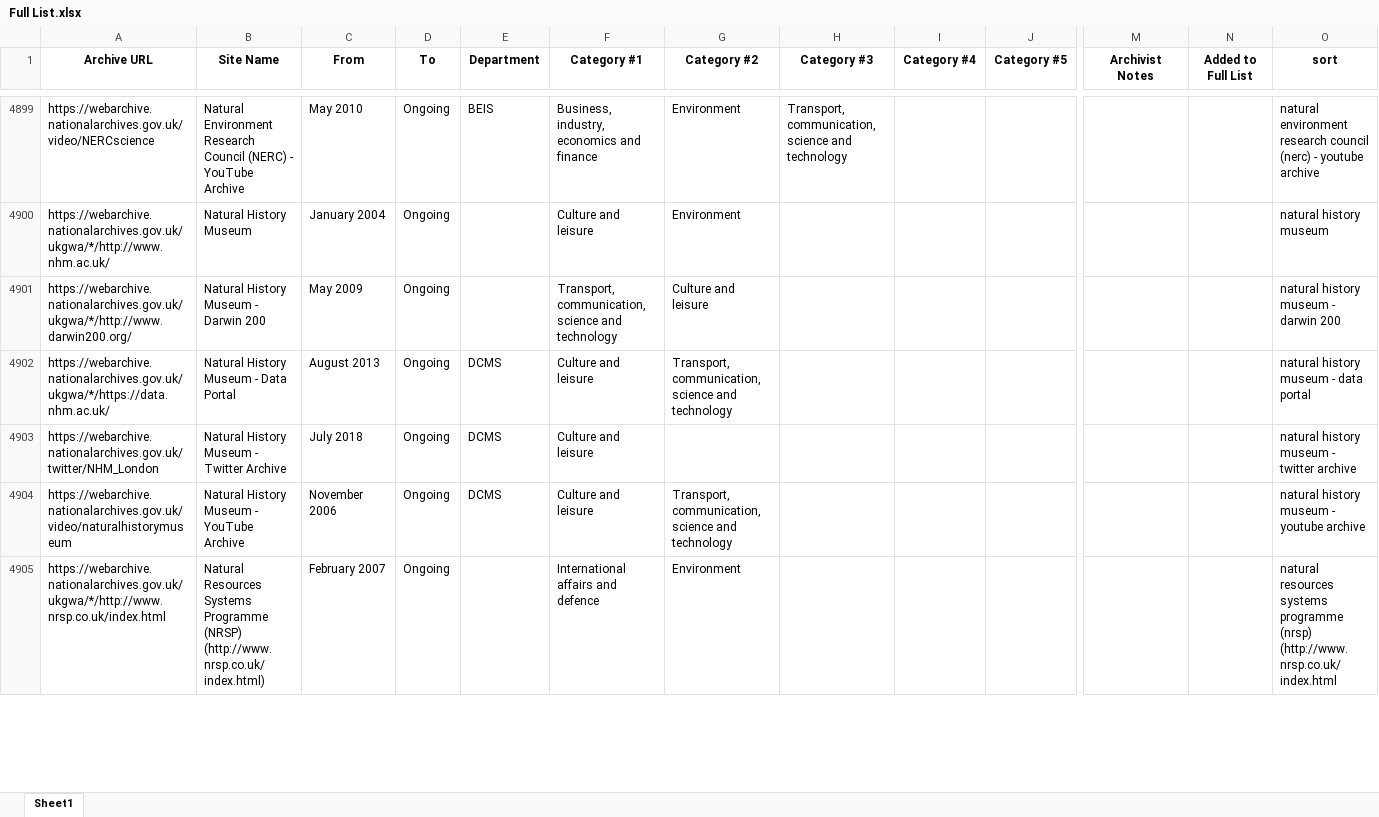
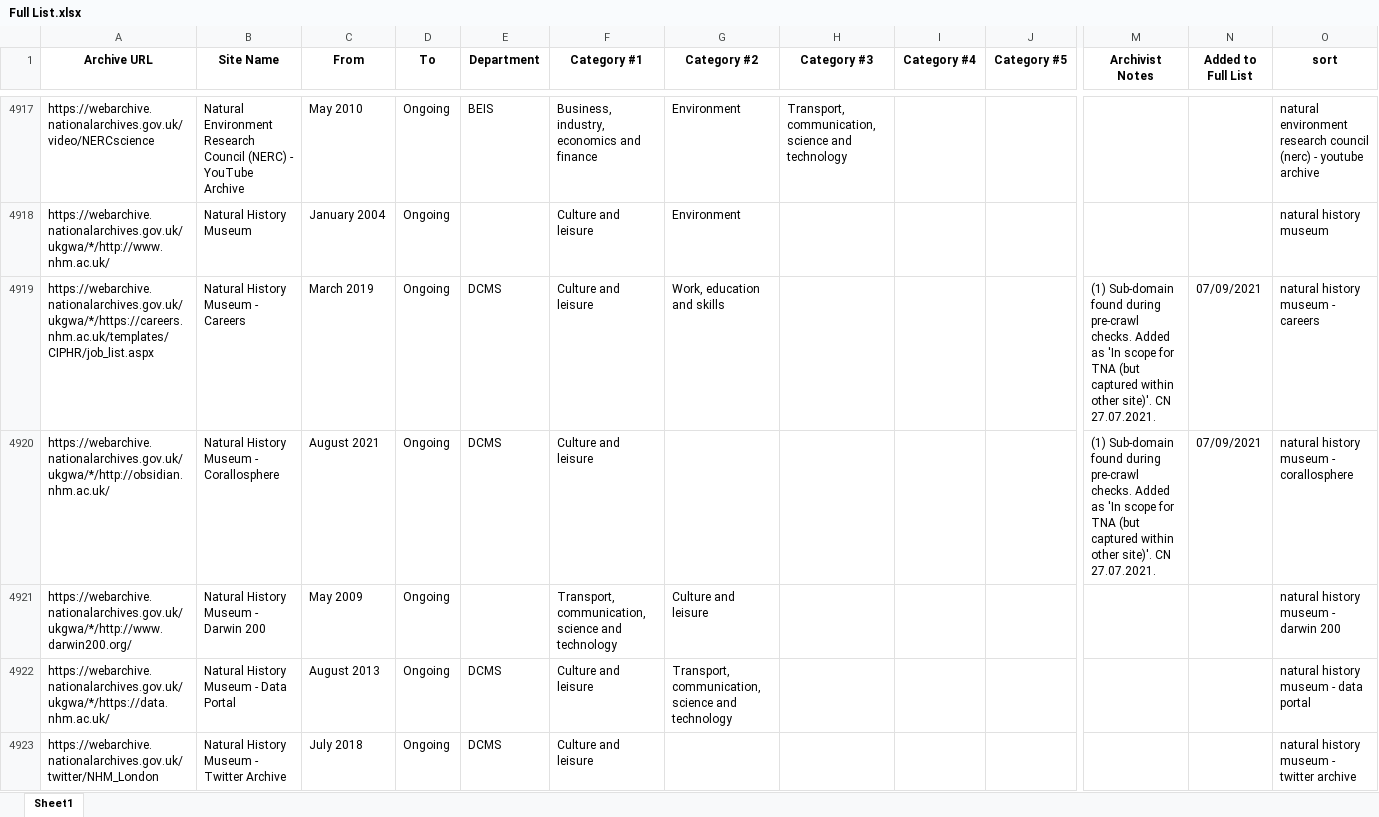
Before and after one commit to tna-webarchive/A-Z-list, an Excel workbook: Full List.xlsx, sheet Sheet1, drawn as a sheet; only a part is shown, gaps mark what is left out; the shorter side is filled out with more unchanged rows; values as stored, in another font and other column widths than the file's, no borders; rows hold the shown columns only; the diff covers the shown part only; the diff names each change by its address in the sheet, - before the commit and + after, or states it on an @@ line.

```diff
--- a/Full List.xlsx (sheet Sheet1)
+++ b/Full List.xlsx (sheet Sheet1)
+row 4919: https://webarchive.nationalarchives.gov.uk/ukgwa/*/https://careers.nhm.ac.uk/templates/CIPHR/job_list.aspx | Natural History Museum - Careers | March 2019 | Ongoing | DCMS | Culture and leisure | Work, education and skills |  |  |  | (1) Sub-domain found during pre-crawl checks. Added as 'In scope for TNA (but captured within other site)'. CN 27.07.2021. | 07/09/2021 | natural history museum - careers
+row 4920: https://webarchive.nationalarchives.gov.uk/ukgwa/*/http://obsidian.nhm.ac.uk/ | Natural History Museum - Corallosphere | August 2021 | Ongoing | DCMS | Culture and leisure |  |  |  |  | (1) Sub-domain found during pre-crawl checks. Added as 'In scope for TNA (but captured within other site)'. CN 27.07.2021. | 07/09/2021 | natural history museum - corallosphere
```
Also changed, not shown: 26 added rows, 2 moved rows, 3 edited cells and cell formats elsewhere in this sheet, 1 other file.
